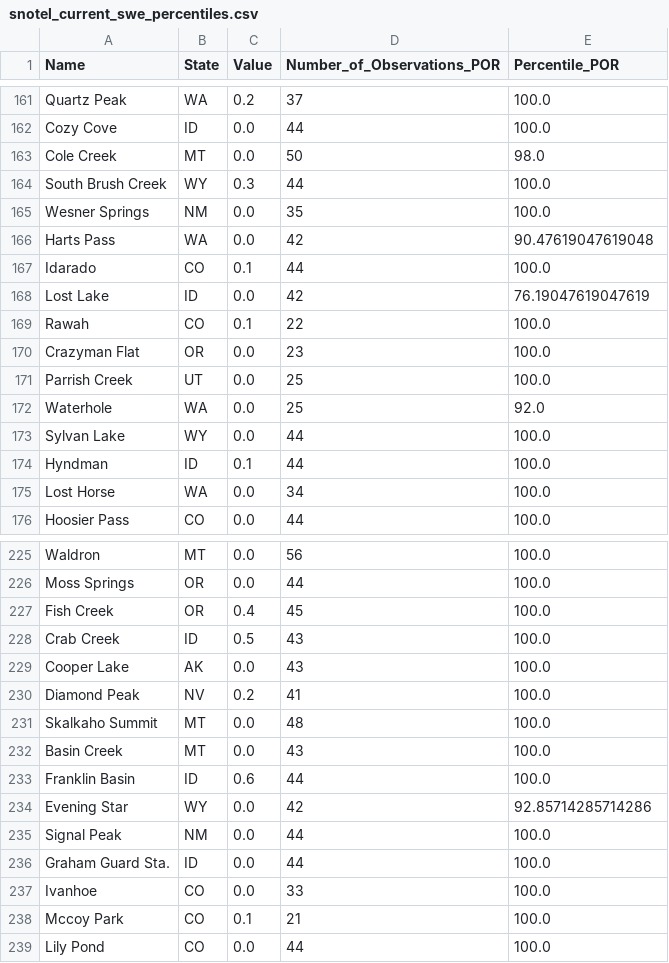
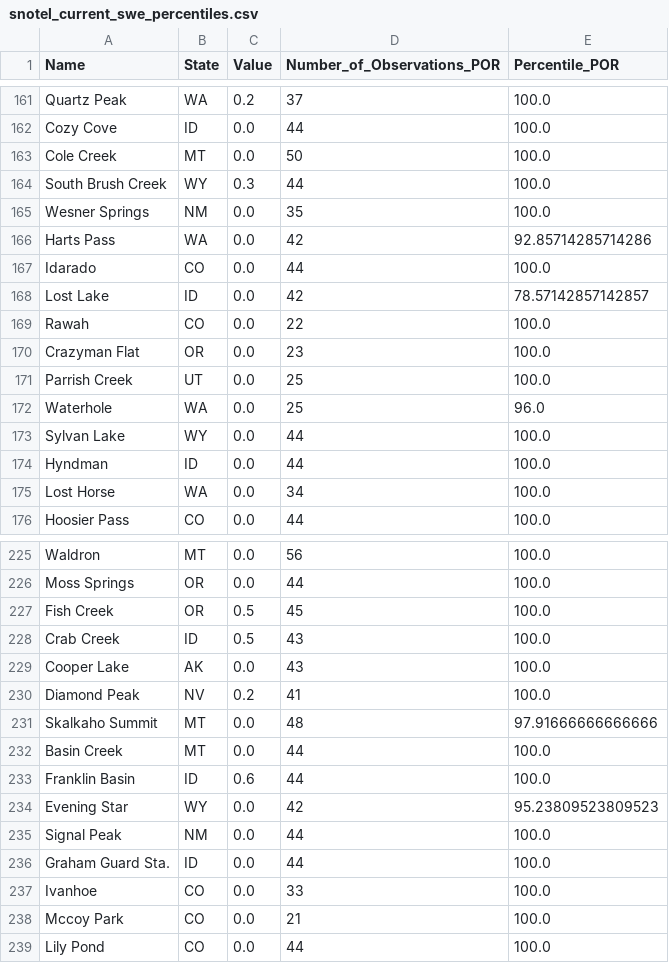
Before and after one commit to ajoros/snowdrought, a CSV file: data/snotel_current_swe_percentiles.csv, drawn as a sheet; only a part is shown, gaps mark what is left out; the diff covers the shown part only.

```diff
--- a/data/snotel_current_swe_percentiles.csv
+++ b/data/snotel_current_swe_percentiles.csv
@@ -162,14 +162,14 @@ Quartz Peak,WA,0.2,37,100.0
 Cozy Cove,ID,0.0,44,100.0
-Cole Creek,MT,0.0,50,98.0
+Cole Creek,MT,0.0,50,100.0
 South Brush Creek,WY,0.3,44,100.0
 Wesner Springs,NM,0.0,35,100.0
-Harts Pass,WA,0.0,42,90.47619047619048
-Idarado,CO,0.1,44,100.0
-Lost Lake,ID,0.0,42,76.19047619047619
-Rawah,CO,0.1,22,100.0
+Harts Pass,WA,0.0,42,92.85714285714286
+Idarado,CO,0.0,44,100.0
+Lost Lake,ID,0.0,42,78.57142857142857
+Rawah,CO,0.0,22,100.0
 Crazyman Flat,OR,0.0,23,100.0
 Parrish Creek,UT,0.0,25,100.0
-Waterhole,WA,0.0,25,92.0
+Waterhole,WA,0.0,25,96.0
 Sylvan Lake,WY,0.0,44,100.0
-Hyndman,ID,0.1,44,100.0
+Hyndman,ID,0.0,44,100.0
 Lost Horse,WA,0.0,34,100.0
@@ -226,3 +226,3 @@ Waldron,MT,0.0,56,100.0
 Moss Springs,OR,0.0,44,100.0
-Fish Creek,OR,0.4,45,100.0
+Fish Creek,OR,0.5,45,100.0
 Crab Creek,ID,0.5,43,100.0
@@ -230,6 +230,6 @@ Cooper Lake,AK,0.0,43,100.0
 Diamond Peak,NV,0.2,41,100.0
-Skalkaho Summit,MT,0.0,48,100.0
-Basin Creek,MT,0.0,43,100.0
+Skalkaho Summit,MT,0.0,48,97.91666666666666
+Basin Creek,MT,0.0,44,100.0
 Franklin Basin,ID,0.6,44,100.0
-Evening Star,WY,0.0,42,92.85714285714286
+Evening Star,WY,0.0,42,95.23809523809523
 Signal Peak,NM,0.0,44,100.0
@@ -237,3 +237,3 @@ Graham Guard Sta.,ID,0.0,44,100.0
 Ivanhoe,CO,0.0,33,100.0
-Mccoy Park,CO,0.1,21,100.0
+Mccoy Park,CO,0.0,21,100.0
 Lily Pond,CO,0.0,44,100.0
```
Also changed, not shown: 71 edited cells elsewhere in this file, data/snotel_100day_nov1_precipitation_percentiles.csv.
